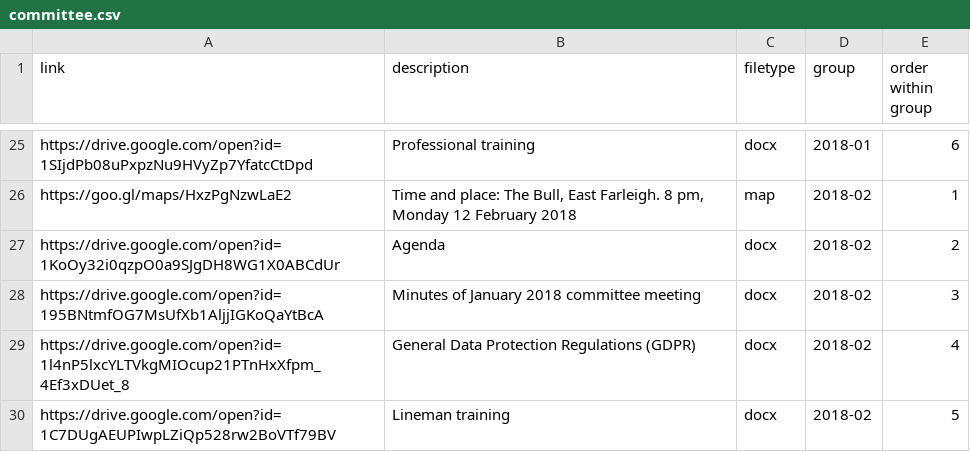
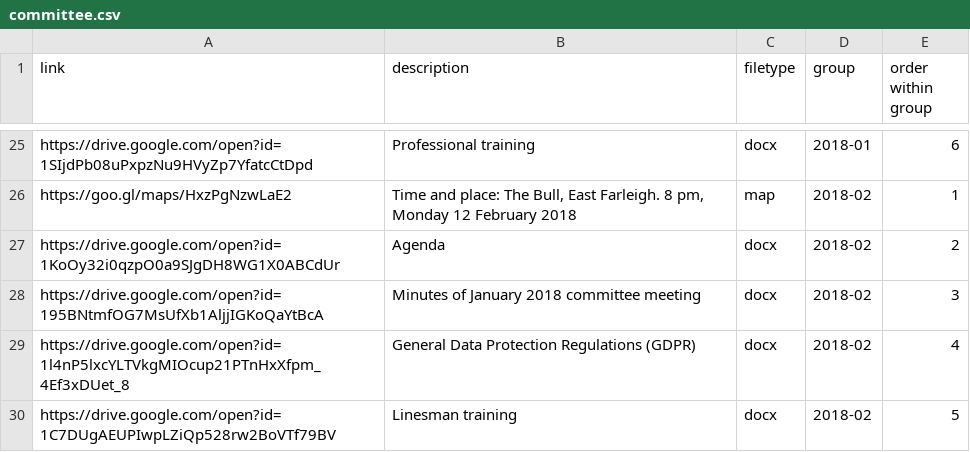
Before and after one commit to Pam-BYFC/BYFC.github.io, a CSV file: _data/committee.csv, drawn as a sheet; only a part is shown, gaps mark what is left out.

Commit message:
Fixed small typo

```diff
--- a/_data/committee.csv
+++ b/_data/committee.csv
@@ -29,2 +29,2 @@ https://drive.google.com/open?id=195BNtmfOG7MsUfXb1AljjIGKoQaYtBcA,Minutes of Ja
 https://drive.google.com/open?id=1l4nP5lxcYLTVkgMIOcup21PTnHxXfpm_4Ef3xDUet_8,General Data Protection Regulations (GDPR),docx,2018-02,4
-https://drive.google.com/open?id=1C7DUgAEUPIwpLZiQp528rw2BoVTf79BV,Lineman training,docx,2018-02,5
+https://drive.google.com/open?id=1C7DUgAEUPIwpLZiQp528rw2BoVTf79BV,Linesman training,docx,2018-02,5
```
